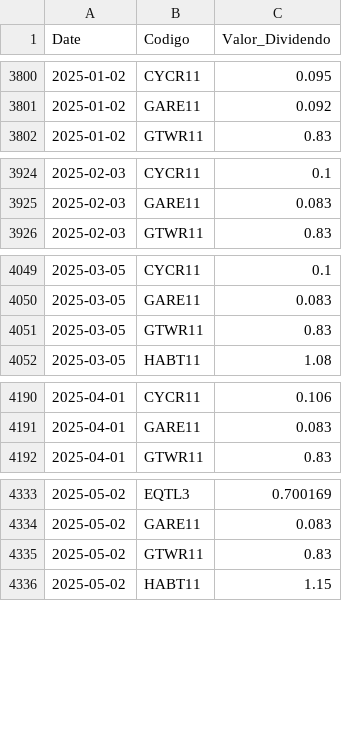
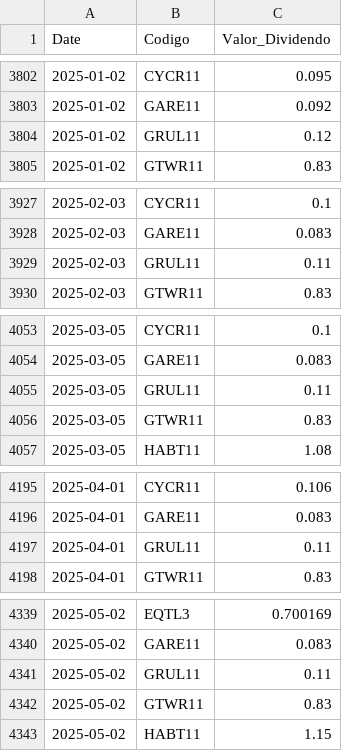
Before and after one commit to GabrielSantos15/brazilian-market-analytics, a CSV file: dados/f_dividendos.csv, drawn as a sheet; only a part is shown, gaps mark what is left out; the diff covers the shown part only; the diff names each change by its address in the sheet, - before the commit and + after, or states it on an @@ line.

```diff
--- a/dados/f_dividendos.csv
+++ b/dados/f_dividendos.csv
+row 3804: 2025-01-02 | GRUL11 | 0.12
+row 3929: 2025-02-03 | GRUL11 | 0.11
+row 4055: 2025-03-05 | GRUL11 | 0.11
+row 4197: 2025-04-01 | GRUL11 | 0.11
+row 4341: 2025-05-02 | GRUL11 | 0.11
```
Also changed, not shown: 30 added rows and 1 edited cell elsewhere in this file, 2 other files.
